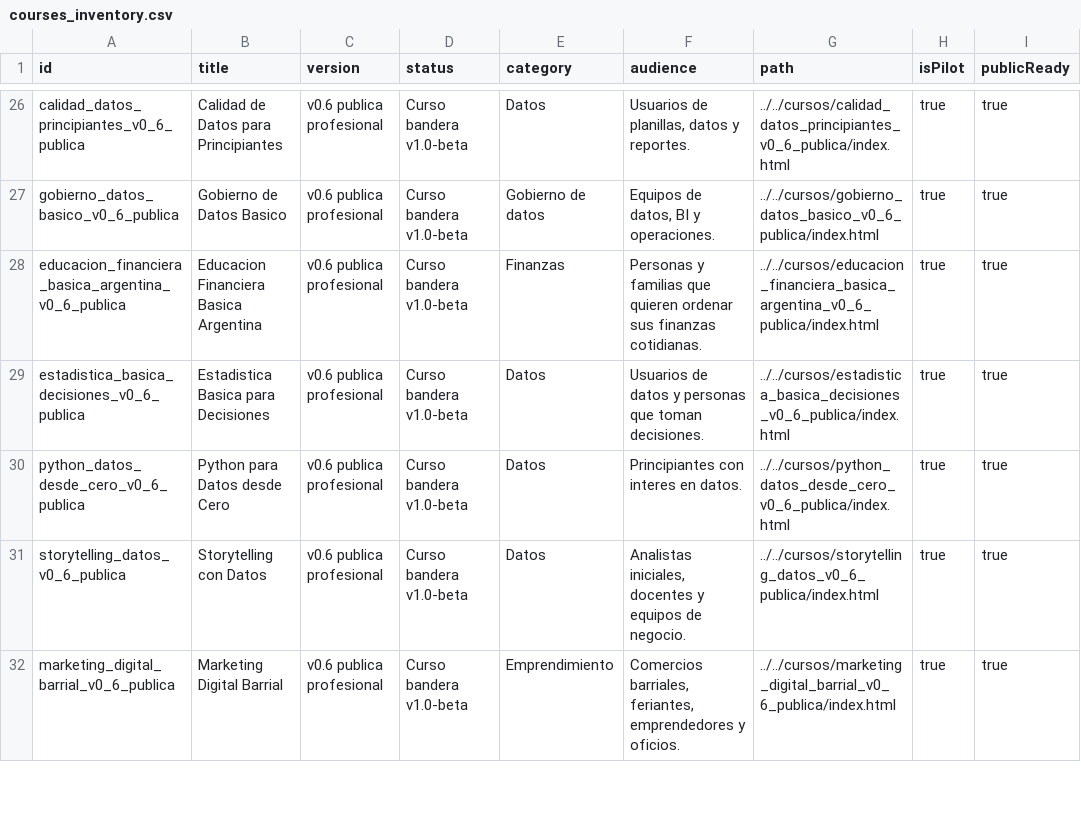
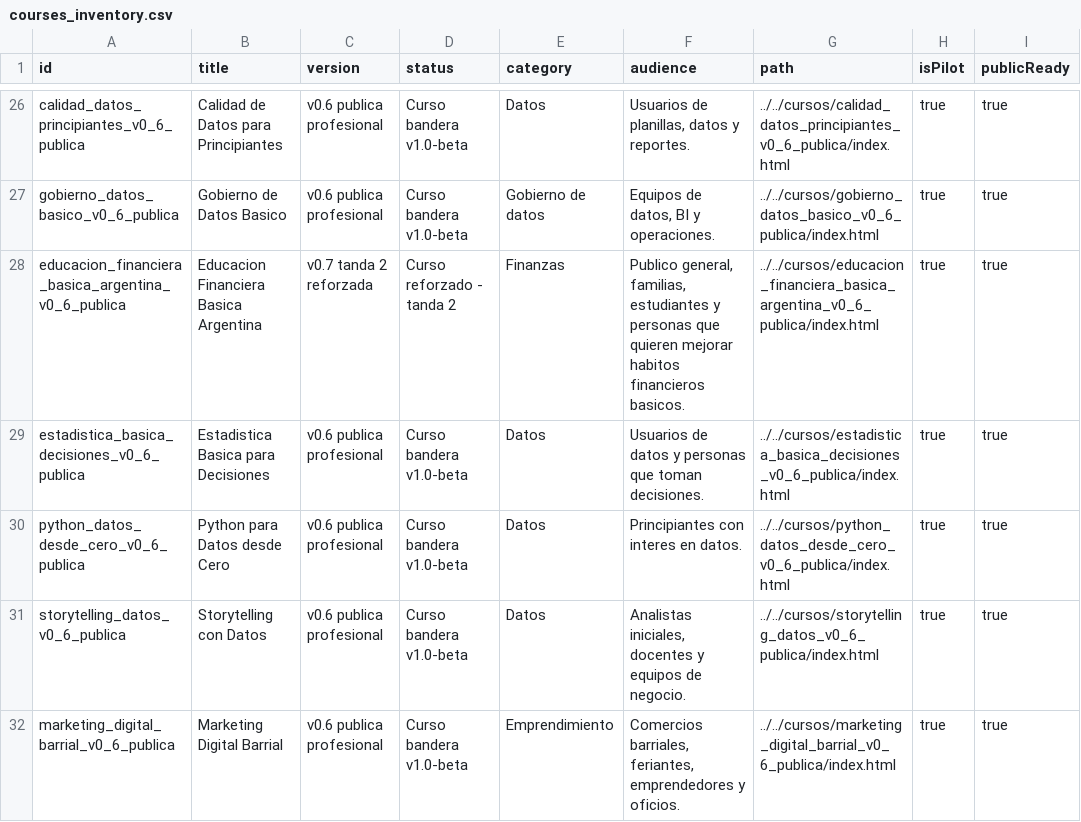
Before and after one commit to juanfranco1985/cursoteca-abierta, a CSV file: portal/portal_publico_profesional_v0_6/data/courses_inventory.csv, drawn as a sheet; only a part is shown, gaps mark what is left out; the diff covers the shown part only.

Commit message:
Reforzar segunda tanda de cursos sensibles

```diff
--- a/portal/portal_publico_profesional_v0_6/data/courses_inventory.csv
+++ b/portal/portal_publico_profesional_v0_6/data/courses_inventory.csv
@@ -27,3 +27,3 @@ calidad_datos_principiantes_v0_6_publica,Calidad de Datos para Principiantes,v0.
 gobierno_datos_basico_v0_6_publica,Gobierno de Datos Basico,v0.6 publica profesional,Curso bandera v1.0-beta,Gobierno de datos,"Equipos de datos, BI y operaciones.",../../cursos/gobierno_datos_basico_v0_6_publica/index.html,true,true
-educacion_financiera_basica_argentina_v0_6_publica,Educacion Financiera Basica Argentina,v0.6 publica profesional,Curso bandera v1.0-beta,Finanzas,Personas y familias que quieren ordenar sus finanzas cotidianas.,../../cursos/educacion_financiera_basica_argentina_v0_6_publica/index.html,true,true
+educacion_financiera_basica_argentina_v0_6_publica,Educacion Financiera Basica Argentina,v0.7 tanda 2 reforzada,Curso reforzado - tanda 2,Finanzas,"Publico general, familias, estudiantes y personas que quieren mejorar habitos financieros basicos.",../../cursos/educacion_financiera_basica_argentina_v0_6_publica/index.html,true,true
 estadistica_basica_decisiones_v0_6_publica,Estadistica Basica para Decisiones,v0.6 publica profesional,Curso bandera v1.0-beta,Datos,Usuarios de datos y personas que toman decisiones.,../../cursos/estadistica_basica_decisiones_v0_6_publica/index.html,true,true
```
Also changed, not shown: 12 edited cells elsewhere in this file, 37 other files.
